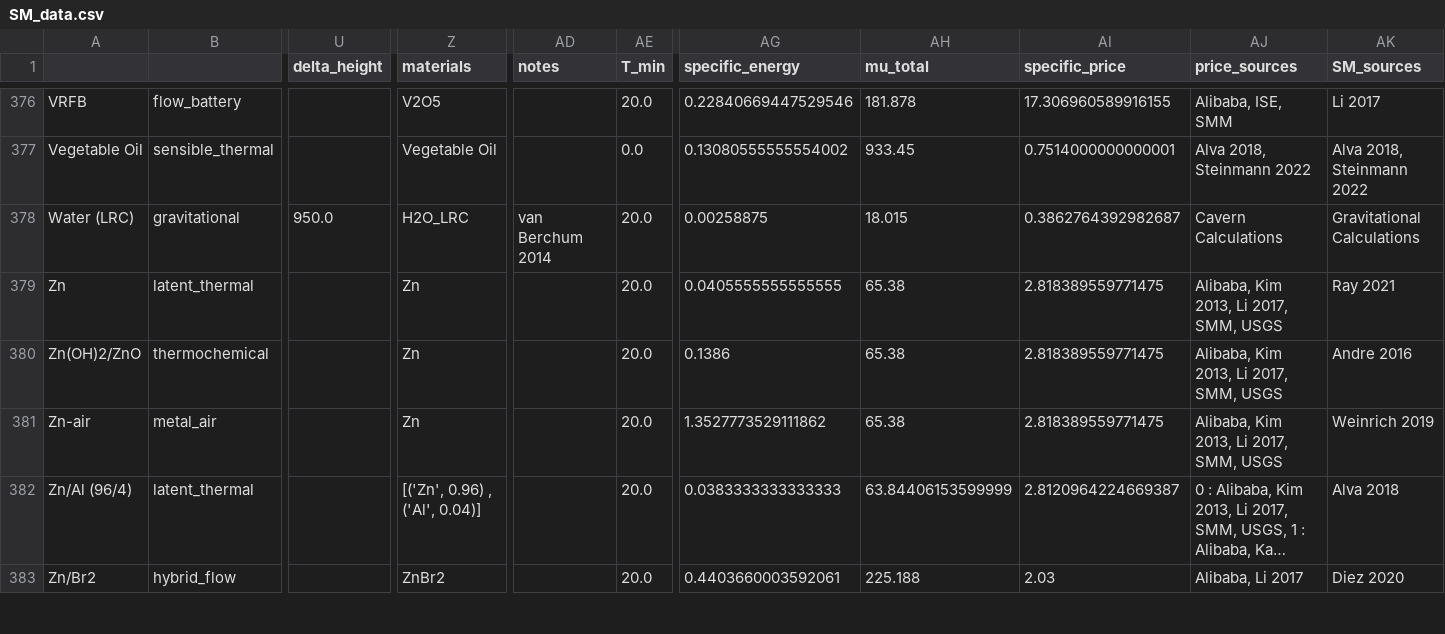
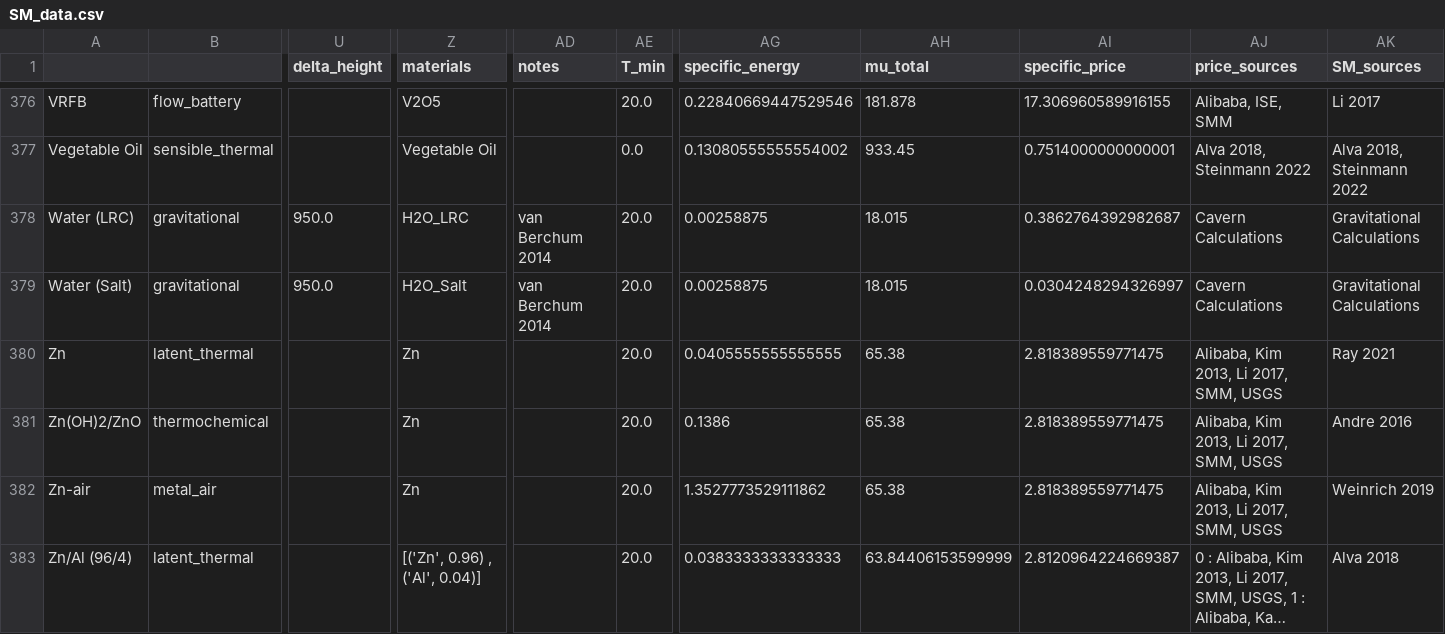
Before and after one commit to energy-storage-analysis/LDES-Survey, a CSV file: cap_cost/data_consolidated/SM_data.csv, drawn as a sheet; only a part is shown, gaps mark what is left out; the shorter side is filled out with more unchanged rows; long unchanged cells end in …; rows hold the shown columns only; the diff names each change by its address in the sheet, - before the commit and + after, or states it on an @@ line.

Commit message:
readd salt cavern gravity storage

```diff
--- a/cap_cost/data_consolidated/SM_data.csv
+++ b/cap_cost/data_consolidated/SM_data.csv
+row 379: Water (Salt) | gravitational | 950.0 | H2O_Salt | van Berchum 2014 | 20.0 | 0.00258875 | 18.015 | 0.0304248294326997 | Cavern Calculations | Gravitational Calculations
```
Also changed, not shown: cap_cost/data_consolidated/mat_data.csv, 1 other file.
